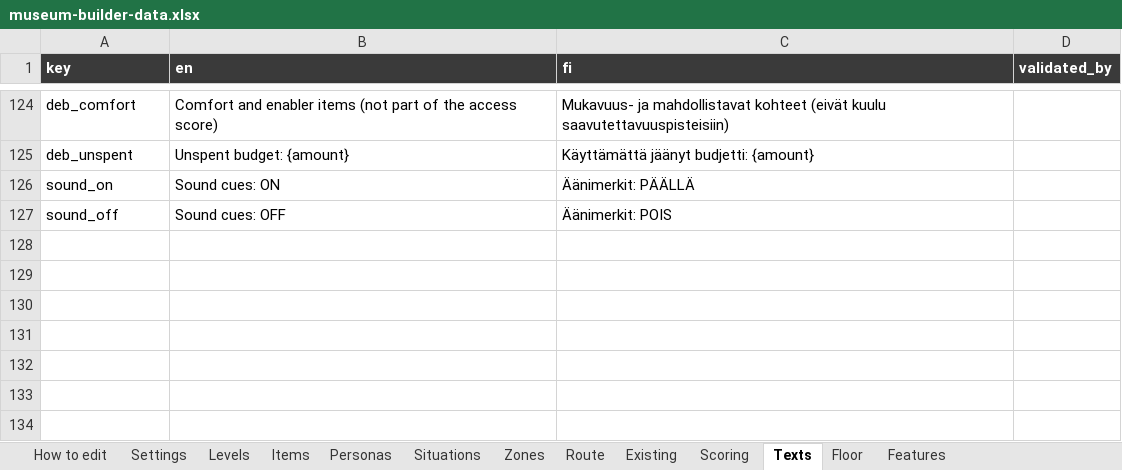
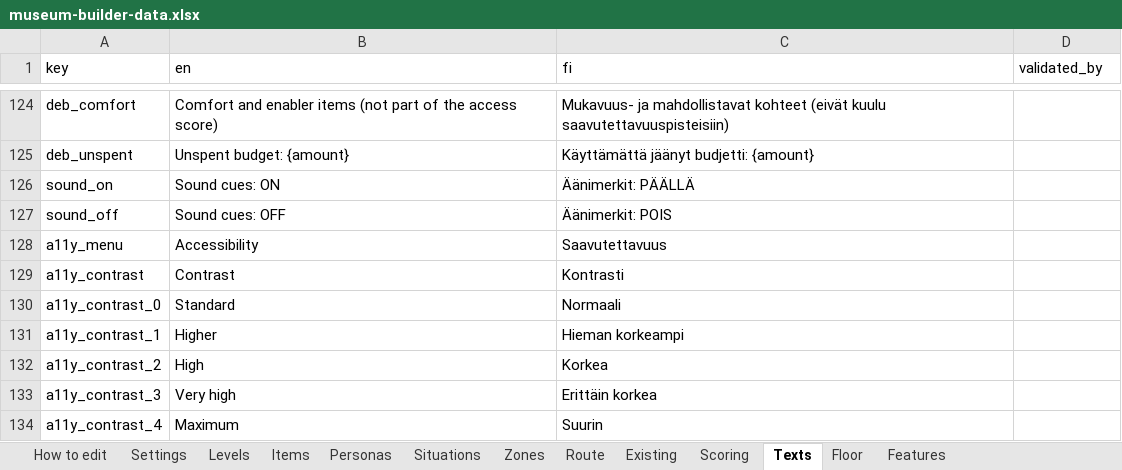
Before and after one commit to valentinasm15/museum-builder, an Excel workbook: src/data/museum-builder-data.xlsx, sheet Texts, drawn as a sheet; only a part is shown, gaps mark what is left out; values as stored, in another font and other column widths than the file's, no borders; the diff names each change by its address in the sheet, - before the commit and + after, or states it on an @@ line.

```diff
--- a/src/data/museum-builder-data.xlsx (sheet Texts)
+++ b/src/data/museum-builder-data.xlsx (sheet Texts)
@@ A1:D1 fill: #3A3A3A → none, bold: on → off, text colour: #FFFFFF → black @@
+row 128: a11y_menu | Accessibility | Saavutettavuus
+row 129: a11y_contrast | Contrast | Kontrasti
+row 130: a11y_contrast_0 | Standard | Normaali
+row 131: a11y_contrast_1 | Higher | Hieman korkeampi
+row 132: a11y_contrast_2 | High | Korkea
+row 133: a11y_contrast_3 | Very high | Erittäin korkea
+row 134: a11y_contrast_4 | Maximum | Suurin
```
Also changed, not shown: sheet Items, sheet Personas, sheet Zones, sheet Route, sheet Situations, sheet Settings, 4 more sheets, 4 other files.
